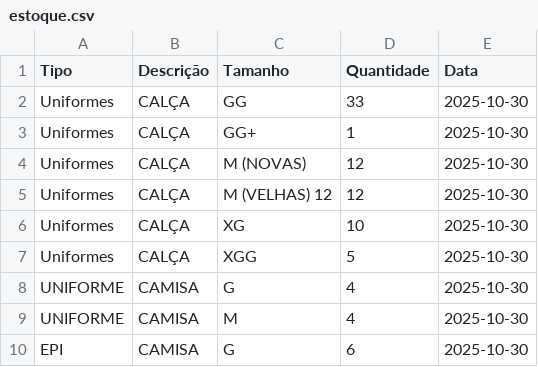
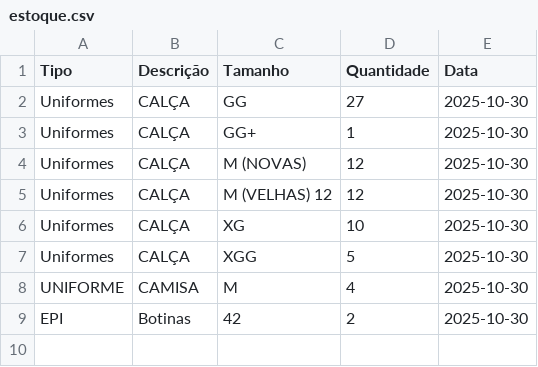
Before and after one commit to nathalifrazaob-hub/Estoque, a CSV file: estoque.csv, drawn as a sheet.

```diff
--- a/estoque.csv
+++ b/estoque.csv
@@ -1,3 +1,3 @@
 Tipo,Descrição,Tamanho,Quantidade,Data
-Uniformes,CALÇA,GG,33,2025-10-30
+Uniformes,CALÇA,GG,27,2025-10-30
 Uniformes,CALÇA,GG+,1,2025-10-30
@@ -7,4 +7,3 @@ Uniformes,CALÇA,XG,10,2025-10-30
 Uniformes,CALÇA,XGG,5,2025-10-30
-UNIFORME,CAMISA,G,4,2025-10-30
 UNIFORME,CAMISA,M,4,2025-10-30
-EPI,CAMISA,G,6,2025-10-30
+EPI,Botinas,42,2,2025-10-30
```
Also changed, not shown: 2 other files.
